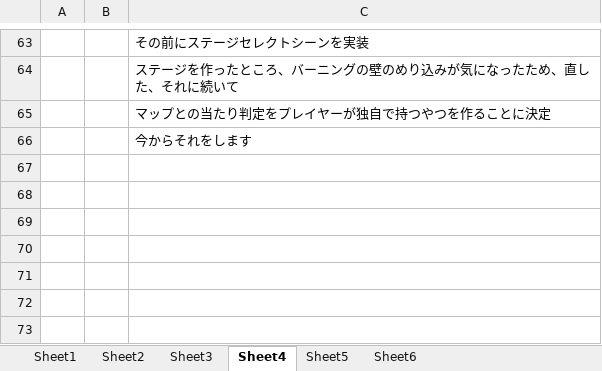
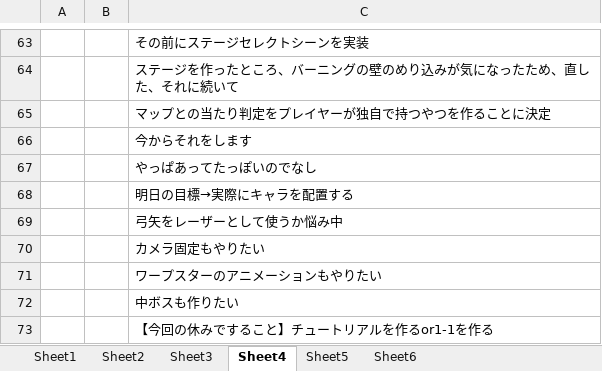
Before and after one commit to hir4rin/2025_winter, an Excel workbook: 冬休みコスト表.xlsx, sheet Sheet4, drawn as a sheet; only a part is shown, gaps mark what is left out; values as stored, in another font and other column widths than the file's, no borders; the diff names each change by its address in the sheet, - before the commit and + after, or states it on an @@ line.

```diff
--- a/冬休みコスト表.xlsx (sheet Sheet4)
+++ b/冬休みコスト表.xlsx (sheet Sheet4)
+row 67:  |  | やっぱあってたっぽいのでなし
+row 68:  |  | 明日の目標→実際にキャラを配置する
+row 69:  |  | 弓矢をレーザーとして使うか悩み中
+row 70:  |  | カメラ固定もやりたい
+row 71:  |  | ワープスターのアニメーションもやりたい
+row 72:  |  | 中ボスも作りたい
+row 73:  |  | 【今回の休みですること】チュートリアルを作るor1-1を作る
```
Also changed, not shown: 3 other files.
